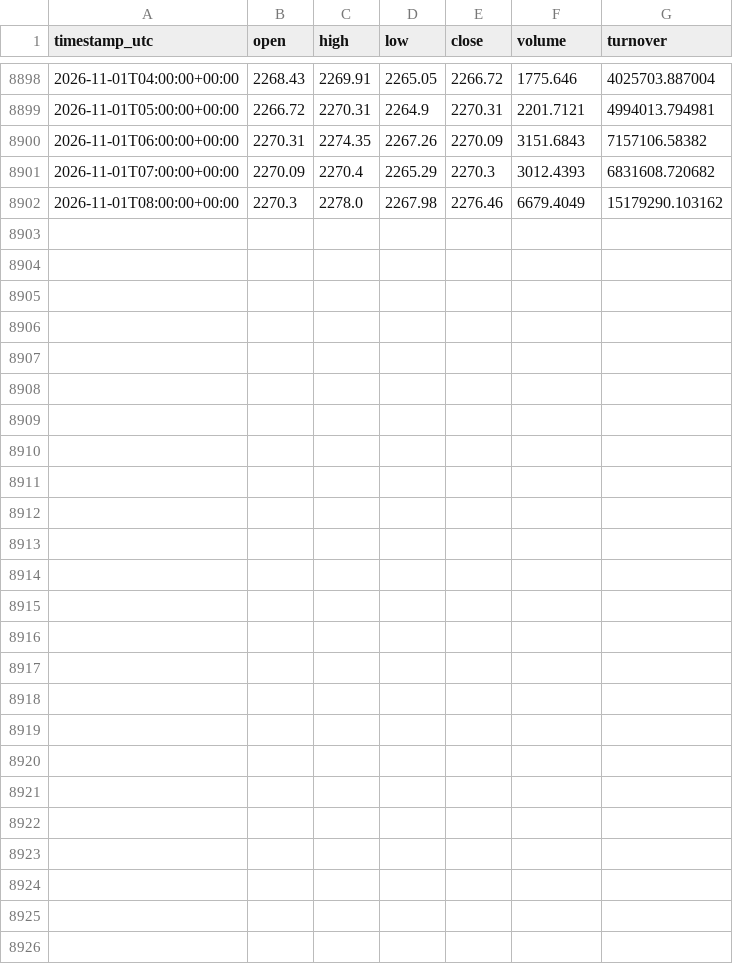
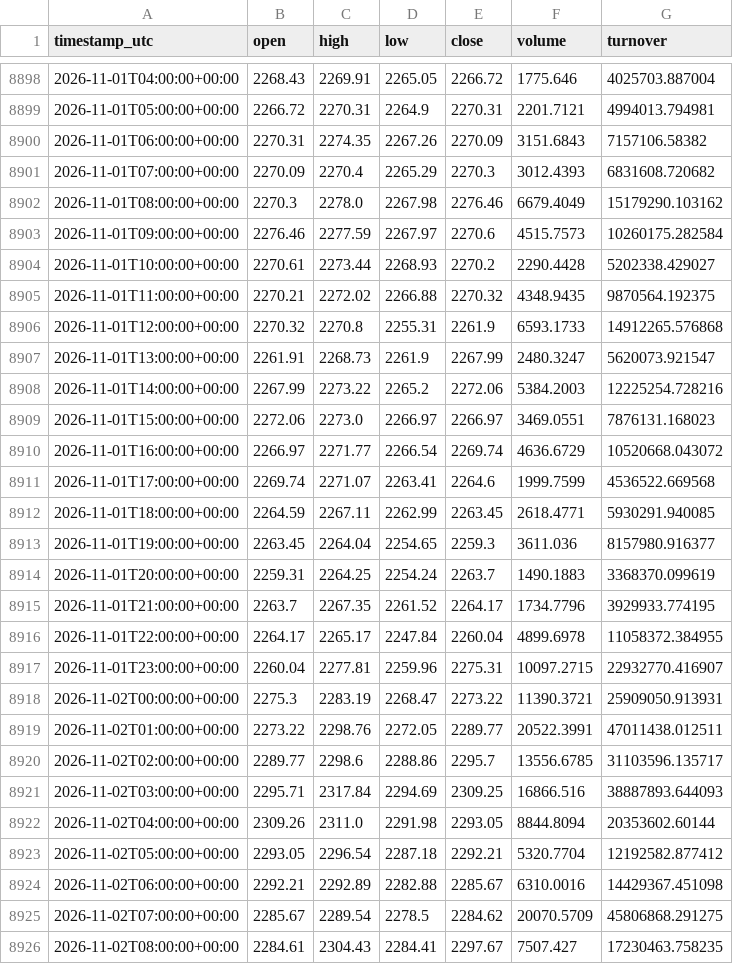
Before and after one commit to VulpreS/Deltarsi1, a CSV file: data/ETHUSDT_1h.csv, drawn as a sheet; only a part is shown, gaps mark what is left out.

```diff
--- a/data/ETHUSDT_1h.csv
+++ b/data/ETHUSDT_1h.csv
@@ -8902 +8902,25 @@ timestamp_utc,open,high,low,close,volume,turnover
 2026-11-01T08:00:00+00:00,2270.3,2278.0,2267.98,2276.46,6679.4049,15179290.103162
+2026-11-01T09:00:00+00:00,2276.46,2277.59,2267.97,2270.6,4515.7573,10260175.282584
+2026-11-01T10:00:00+00:00,2270.61,2273.44,2268.93,2270.2,2290.4428,5202338.429027
+2026-11-01T11:00:00+00:00,2270.21,2272.02,2266.88,2270.32,4348.9435,9870564.192375
+2026-11-01T12:00:00+00:00,2270.32,2270.8,2255.31,2261.9,6593.1733,14912265.576868
+2026-11-01T13:00:00+00:00,2261.91,2268.73,2261.9,2267.99,2480.3247,5620073.921547
+2026-11-01T14:00:00+00:00,2267.99,2273.22,2265.2,2272.06,5384.2003,12225254.728216
+2026-11-01T15:00:00+00:00,2272.06,2273.0,2266.97,2266.97,3469.0551,7876131.168023
+2026-11-01T16:00:00+00:00,2266.97,2271.77,2266.54,2269.74,4636.6729,10520668.043072
+2026-11-01T17:00:00+00:00,2269.74,2271.07,2263.41,2264.6,1999.7599,4536522.669568
+2026-11-01T18:00:00+00:00,2264.59,2267.11,2262.99,2263.45,2618.4771,5930291.940085
+2026-11-01T19:00:00+00:00,2263.45,2264.04,2254.65,2259.3,3611.036,8157980.916377
+2026-11-01T20:00:00+00:00,2259.31,2264.25,2254.24,2263.7,1490.1883,3368370.099619
+2026-11-01T21:00:00+00:00,2263.7,2267.35,2261.52,2264.17,1734.7796,3929933.774195
+2026-11-01T22:00:00+00:00,2264.17,2265.17,2247.84,2260.04,4899.6978,11058372.384955
+2026-11-01T23:00:00+00:00,2260.04,2277.81,2259.96,2275.31,10097.2715,22932770.416907
+2026-11-02T00:00:00+00:00,2275.3,2283.19,2268.47,2273.22,11390.3721,25909050.913931
+2026-11-02T01:00:00+00:00,2273.22,2298.76,2272.05,2289.77,20522.3991,47011438.012511
+2026-11-02T02:00:00+00:00,2289.77,2298.6,2288.86,2295.7,13556.6785,31103596.135717
+2026-11-02T03:00:00+00:00,2295.71,2317.84,2294.69,2309.25,16866.516,38887893.644093
+2026-11-02T04:00:00+00:00,2309.26,2311.0,2291.98,2293.05,8844.8094,20353602.60144
+2026-11-02T05:00:00+00:00,2293.05,2296.54,2287.18,2292.21,5320.7704,12192582.877412
+2026-11-02T06:00:00+00:00,2292.21,2292.89,2282.88,2285.67,6310.0016,14429367.451098
+2026-11-02T07:00:00+00:00,2285.67,2289.54,2278.5,2284.62,20070.5709,45806868.291275
+2026-11-02T08:00:00+00:00,2284.61,2304.43,2284.41,2297.67,7507.427,17230463.758235
```
Also changed, not shown: reports/eth_liquidity_zones.csv, 4 other files.
